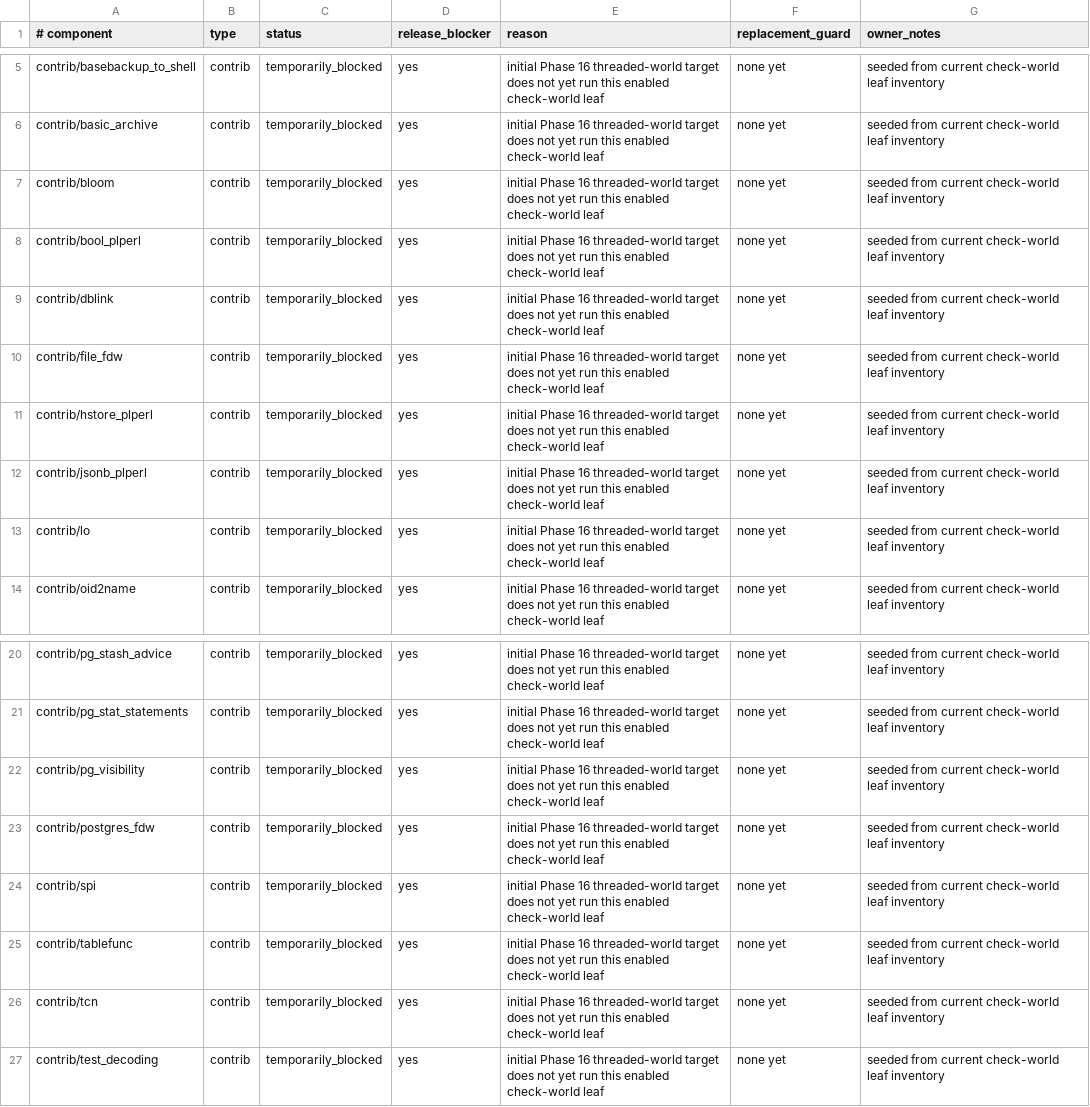
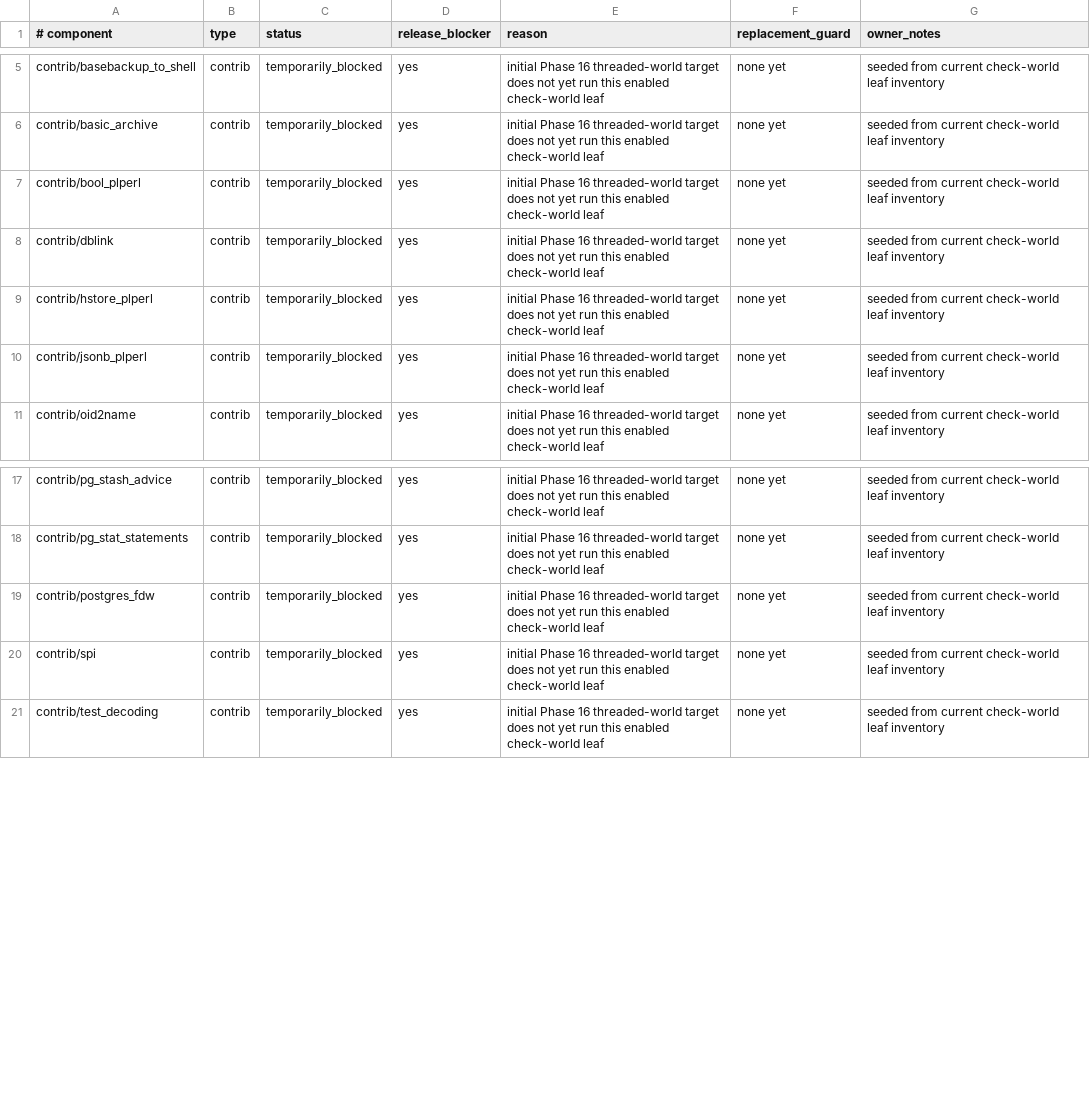
Before and after one commit to samwillis/multithreaded-postgres, a TSV file: plan_docs/MULTITHREADED_PHASE16_EXCLUSIONS.tsv, drawn as a sheet; only a part is shown, gaps mark what is left out.

Commit message:
Admit additional low-risk contrib modules to threaded world
Run bloom, file_fdw, lo, pg_visibility, tablefunc, and tcn from check-threaded-contrib and check-world-threaded.

Add thread-per-session module metadata and move the leaves from Phase 16 exclusions to covered components.

```diff
--- a/plan_docs/MULTITHREADED_PHASE16_EXCLUSIONS.tsv
+++ b/plan_docs/MULTITHREADED_PHASE16_EXCLUSIONS.tsv
@@ -6,9 +6,6 @@ contrib/basebackup_to_shell	contrib	temporarily_blocked	yes	initial Phase 16 thr
 contrib/basic_archive	contrib	temporarily_blocked	yes	initial Phase 16 threaded-world target does not yet run this enabled check-world leaf	none yet	seeded from current check-world leaf inventory
-contrib/bloom	contrib	temporarily_blocked	yes	initial Phase 16 threaded-world target does not yet run this enabled check-world leaf	none yet	seeded from current check-world leaf inventory
 contrib/bool_plperl	contrib	temporarily_blocked	yes	initial Phase 16 threaded-world target does not yet run this enabled check-world leaf	none yet	seeded from current check-world leaf inventory
 contrib/dblink	contrib	temporarily_blocked	yes	initial Phase 16 threaded-world target does not yet run this enabled check-world leaf	none yet	seeded from current check-world leaf inventory
-contrib/file_fdw	contrib	temporarily_blocked	yes	initial Phase 16 threaded-world target does not yet run this enabled check-world leaf	none yet	seeded from current check-world leaf inventory
 contrib/hstore_plperl	contrib	temporarily_blocked	yes	initial Phase 16 threaded-world target does not yet run this enabled check-world leaf	none yet	seeded from current check-world leaf inventory
 contrib/jsonb_plperl	contrib	temporarily_blocked	yes	initial Phase 16 threaded-world target does not yet run this enabled check-world leaf	none yet	seeded from current check-world leaf inventory
-contrib/lo	contrib	temporarily_blocked	yes	initial Phase 16 threaded-world target does not yet run this enabled check-world leaf	none yet	seeded from current check-world leaf inventory
 contrib/oid2name	contrib	temporarily_blocked	yes	initial Phase 16 threaded-world target does not yet run this enabled check-world leaf	none yet	seeded from current check-world leaf inventory
@@ -21,7 +18,4 @@ contrib/pg_stash_advice	contrib	temporarily_blocked	yes	initial Phase 16 threade
 contrib/pg_stat_statements	contrib	temporarily_blocked	yes	initial Phase 16 threaded-world target does not yet run this enabled check-world leaf	none yet	seeded from current check-world leaf inventory
-contrib/pg_visibility	contrib	temporarily_blocked	yes	initial Phase 16 threaded-world target does not yet run this enabled check-world leaf	none yet	seeded from current check-world leaf inventory
 contrib/postgres_fdw	contrib	temporarily_blocked	yes	initial Phase 16 threaded-world target does not yet run this enabled check-world leaf	none yet	seeded from current check-world leaf inventory
 contrib/spi	contrib	temporarily_blocked	yes	initial Phase 16 threaded-world target does not yet run this enabled check-world leaf	none yet	seeded from current check-world leaf inventory
-contrib/tablefunc	contrib	temporarily_blocked	yes	initial Phase 16 threaded-world target does not yet run this enabled check-world leaf	none yet	seeded from current check-world leaf inventory
-contrib/tcn	contrib	temporarily_blocked	yes	initial Phase 16 threaded-world target does not yet run this enabled check-world leaf	none yet	seeded from current check-world leaf inventory
 contrib/test_decoding	contrib	temporarily_blocked	yes	initial Phase 16 threaded-world target does not yet run this enabled check-world leaf	none yet	seeded from current check-world leaf inventory
```
Also changed, not shown: plan_docs/MULTITHREADED_PHASE16_COVERED_COMPONENTS.tsv, 7 other files.
